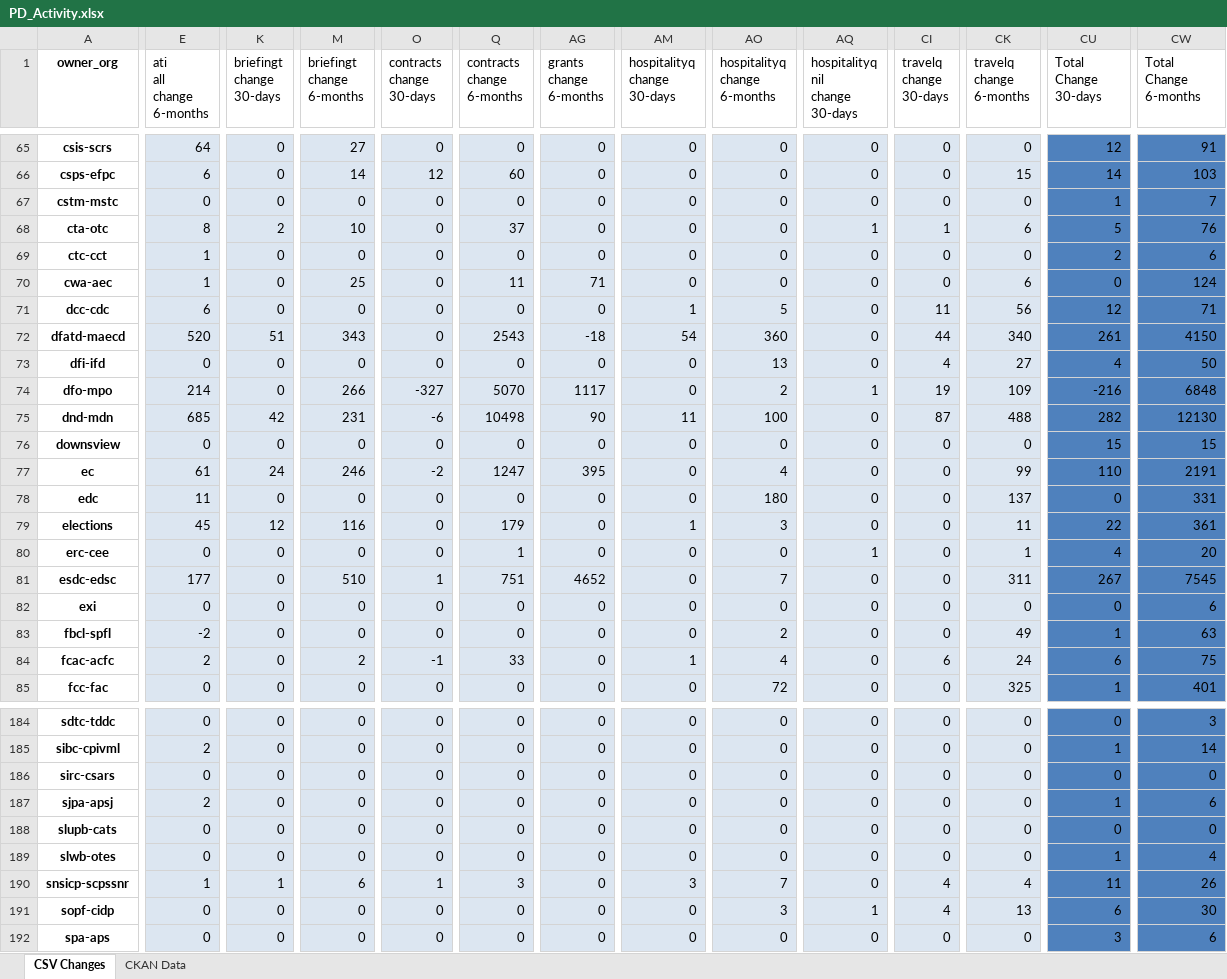
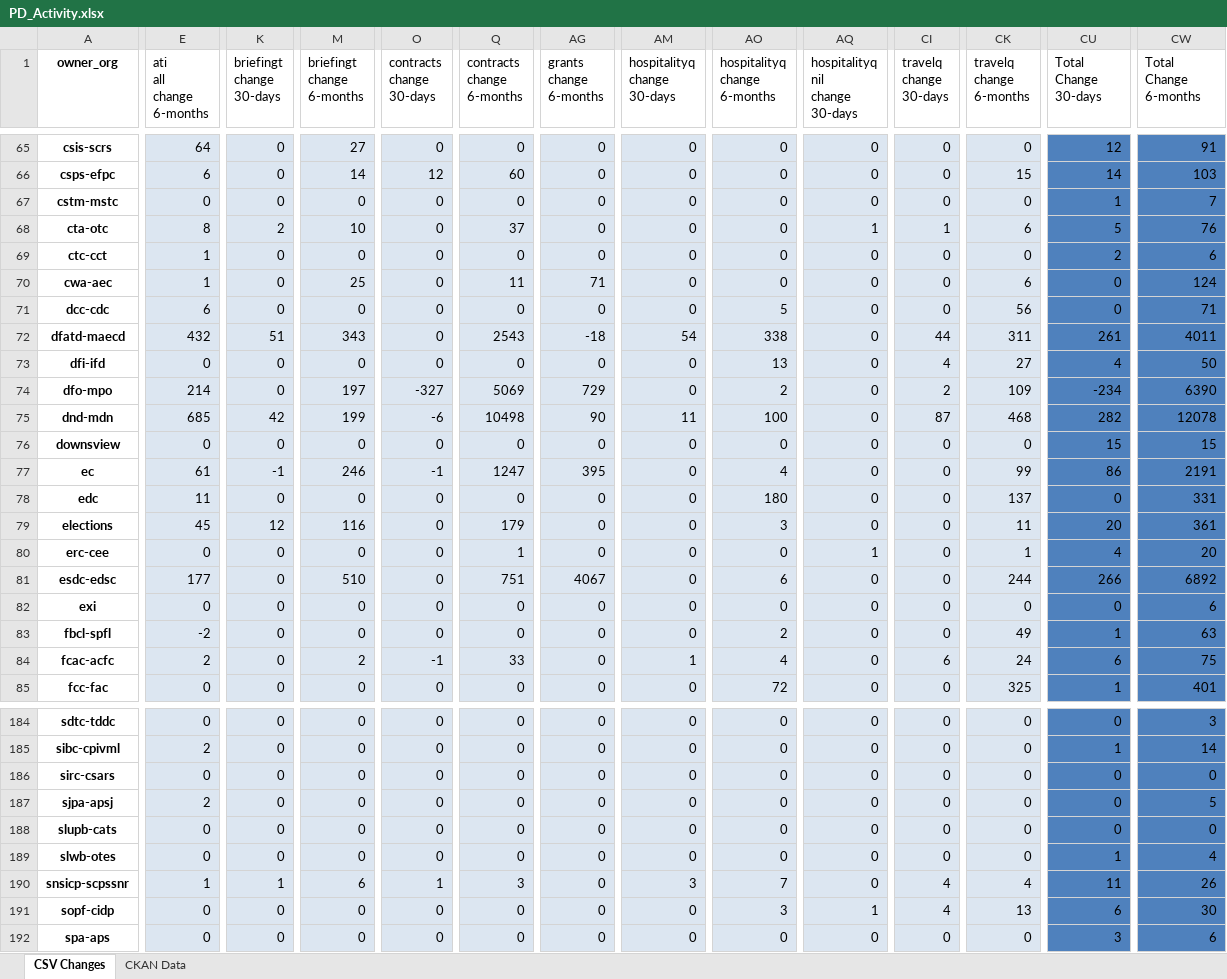
Before and after one commit to open-data/analytics-corporate-reporting, an Excel workbook: PD_CHANGES_RPT/PD_Activity.xlsx, sheet CSV Changes, drawn as a sheet; only a part is shown, gaps mark what is left out; values as stored, in another font and other column widths than the file's, no borders; the diff covers the shown part only; the diff names each change by its address in the sheet, - before the commit and + after, or states it on an @@ line.

```diff
--- a/PD_CHANGES_RPT/PD_Activity.xlsx (sheet CSV Changes)
+++ b/PD_CHANGES_RPT/PD_Activity.xlsx (sheet CSV Changes)
-AM71 (hospitalityq change 30-days): 1
+AM71 (hospitalityq change 30-days): 0
-CI71 (travelq change 30-days): 11
+CI71 (travelq change 30-days): 0
-CU71 (Total Change 30-days): 12
+CU71 (Total Change 30-days): 0
-E72 (ati all change 6-months): 520
+E72 (ati all change 6-months): 432
-AO72 (hospitalityq change 6-months): 360
+AO72 (hospitalityq change 6-months): 338
-CK72 (travelq change 6-months): 340
+CK72 (travelq change 6-months): 311
-CW72 (Total Change 6-months): 4150
+CW72 (Total Change 6-months): 4011
-M74 (briefingt change 6-months): 266
+M74 (briefingt change 6-months): 197
-Q74 (contracts change 6-months): 5070
+Q74 (contracts change 6-months): 5069
-AG74 (grants change 6-months): 1117
+AG74 (grants change 6-months): 729
-AQ74 (hospitalityq nil change 30-days): 1
+AQ74 (hospitalityq nil change 30-days): 0
-CI74 (travelq change 30-days): 19
+CI74 (travelq change 30-days): 2
-CU74 (Total Change 30-days): -216
+CU74 (Total Change 30-days): -234
-CW74 (Total Change 6-months): 6848
+CW74 (Total Change 6-months): 6390
-M75 (briefingt change 6-months): 231
+M75 (briefingt change 6-months): 199
-CK75 (travelq change 6-months): 488
+CK75 (travelq change 6-months): 468
-CW75 (Total Change 6-months): 12130
+CW75 (Total Change 6-months): 12078
-K77 (briefingt change 30-days): 24
+K77 (briefingt change 30-days): -1
-O77 (contracts change 30-days): -2
+O77 (contracts change 30-days): -1
-CU77 (Total Change 30-days): 110
+CU77 (Total Change 30-days): 86
-AM79 (hospitalityq change 30-days): 1
+AM79 (hospitalityq change 30-days): 0
-CU79 (Total Change 30-days): 22
+CU79 (Total Change 30-days): 20
-O81 (contracts change 30-days): 1
+O81 (contracts change 30-days): 0
-AG81 (grants change 6-months): 4652
+AG81 (grants change 6-months): 4067
-AO81 (hospitalityq change 6-months): 7
+AO81 (hospitalityq change 6-months): 6
-CK81 (travelq change 6-months): 311
+CK81 (travelq change 6-months): 244
-CU81 (Total Change 30-days): 267
+CU81 (Total Change 30-days): 266
-CW81 (Total Change 6-months): 7545
+CW81 (Total Change 6-months): 6892
-CU187 (Total Change 30-days): 1
+CU187 (Total Change 30-days): 0
-CW187 (Total Change 6-months): 6
+CW187 (Total Change 6-months): 5
```
Also changed, not shown: 235 edited cells elsewhere in this sheet, 1 other file.
